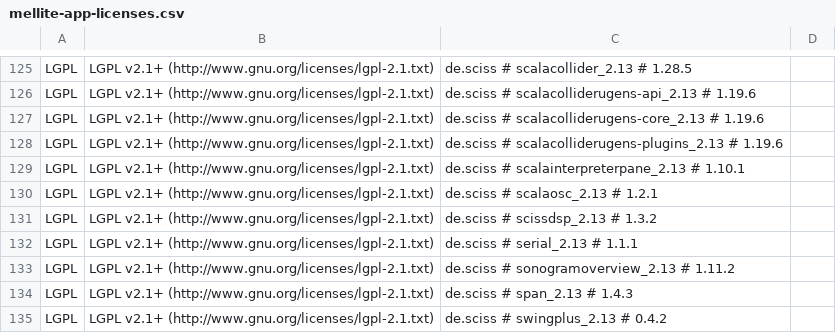
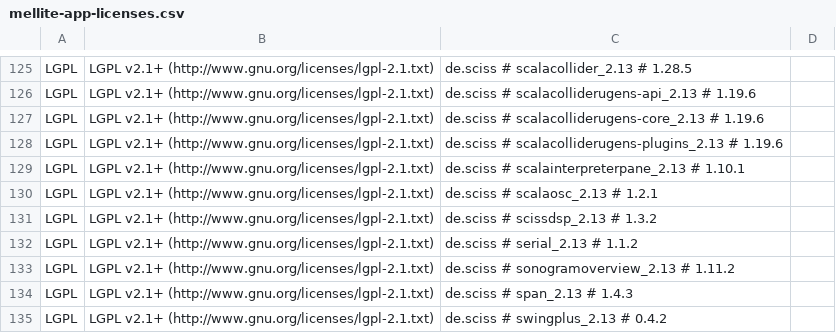
Before and after one commit to Sciss/Mellite, a CSV file: app/src/main/resources/de/sciss/mellite/mellite-app-licenses.csv, drawn as a sheet; only a part is shown, gaps mark what is left out; the diff covers the shown part only.

```diff
--- a/app/src/main/resources/de/sciss/mellite/mellite-app-licenses.csv
+++ b/app/src/main/resources/de/sciss/mellite/mellite-app-licenses.csv
@@ -131,3 +131,3 @@ LGPL,LGPL v2.1+ (http://www.gnu.org/licenses/lgpl-2.1.txt),de.sciss # scalaosc_2
 LGPL,LGPL v2.1+ (http://www.gnu.org/licenses/lgpl-2.1.txt),de.sciss # scissdsp_2.13 # 1.3.2,
-LGPL,LGPL v2.1+ (http://www.gnu.org/licenses/lgpl-2.1.txt),de.sciss # serial_2.13 # 1.1.1,
+LGPL,LGPL v2.1+ (http://www.gnu.org/licenses/lgpl-2.1.txt),de.sciss # serial_2.13 # 1.1.2,
 LGPL,LGPL v2.1+ (http://www.gnu.org/licenses/lgpl-2.1.txt),de.sciss # sonogramoverview_2.13 # 1.11.2,
```
Also changed, not shown: 17 edited cells elsewhere in this file, 2 other files.
